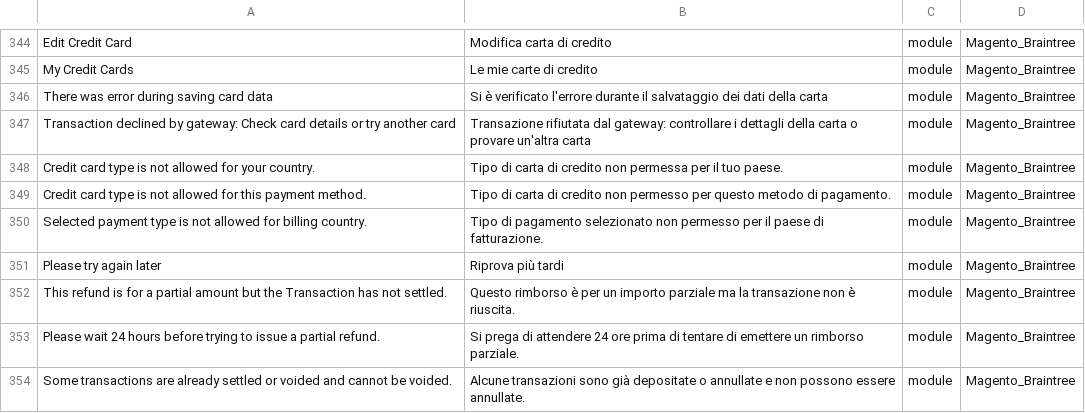
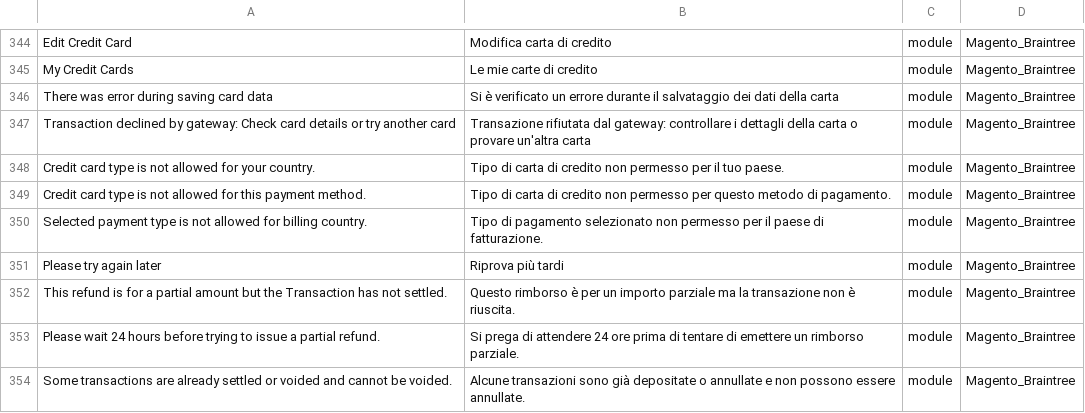
Before and after one commit to Magento2Translations/language_it_it, a CSV file: it_IT.csv, drawn as a sheet; only a part is shown, gaps mark what is left out; the diff names each change by its address in the sheet, - before the commit and + after, or states it on an @@ line.

Commit message:
Auto translate 16/10/2016 00:00:01

```diff
--- a/it_IT.csv
+++ b/it_IT.csv
-B346: …è verificato l'errore durante il…
+B346: …è verificato un errore durante il…
-B348: …credito non permessa per il…
+B348: …credito non permesso per il…
```
